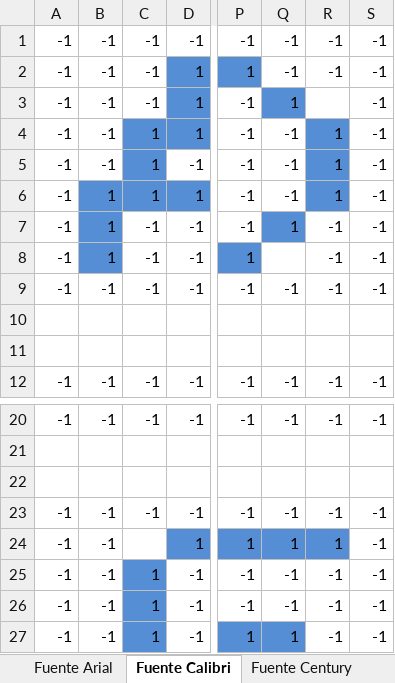
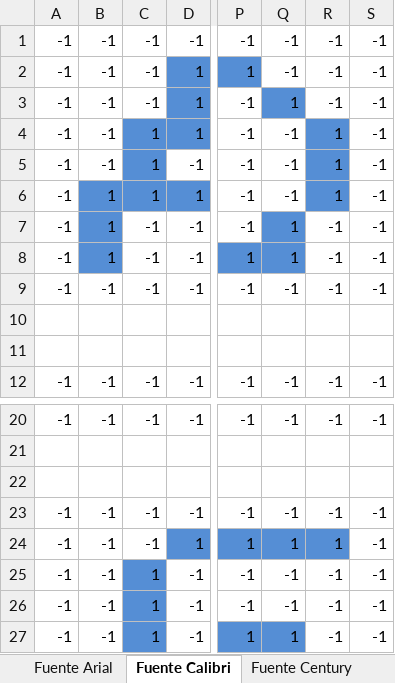
Before and after one commit to drakantas/MultipleLayerPerceptron, an Excel workbook: dataset/DetailedByFont.xlsx, sheet Fuente Calibri, drawn as a sheet; only a part is shown, gaps mark what is left out; values as stored, in another font and other column widths than the file's, no borders; the diff names each change by its address in the sheet, - before the commit and + after, or states it on an @@ line.

```diff
--- a/dataset/DetailedByFont.xlsx (sheet Fuente Calibri)
+++ b/dataset/DetailedByFont.xlsx (sheet Fuente Calibri)
-R3: (empty)
+R3: -1
-Q8: (empty)
+Q8: 1
-Q8 fill: none
+Q8 fill: #558ED5
-C24: (empty)
+C24: -1
```
Also changed, not shown: sheet Missing Pixel, sheet Noise Pattern, sheet Fuente Century, dataset/Clustered.xlsx, 3 other files.
